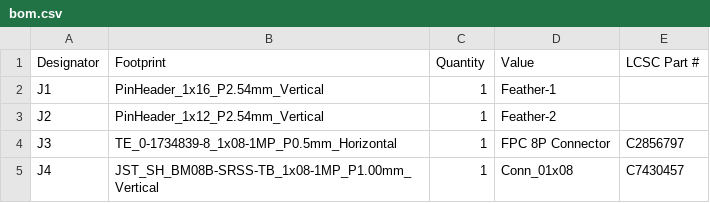
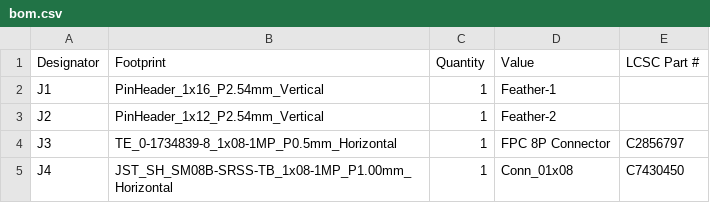
Before and after one commit to acornelissen/IDENTIDEM.design-MRF2, a CSV file: PCBs/v2.0/Main PCB/JLCPCB/bom.csv, drawn as a sheet.

Commit message:
fix(pcb): make v2 main board J4 a right-angle socket
The main board's connectors are meant to be right angle, matching the
breakout. J4 was the odd one out: a top-entry land, which is what forced
the top-entry part number in the previous commit. Swap the footprint to
JST_SH_SM08B-SRSS-TB_1x08-1MP_P1.00mm_Horizontal so the harness leaves
over the board edge, and put C7430450 (ZX-SH1.0-8PWT) back on the BOM.

The pad row moves 2.83mm east to x=160.4978, so the connector is nudged
0.5mm inboard to keep the courtyard off the edge - it now clears by
0.31mm, with 0.86mm from the outer pads to the edge. Pad Y positions are
unchanged and six of the eight stubs just extend east.

Two nets needed real work. 3.3OUT's via at (159.675, 105.5) ended up
overlapping pad 7, a different net, so it moves to (159.675, 107.6) with
a 45-degree stub down from pad 8. Net-(J2-Pin_6) lost its escape route
entirely - it used to reach the old pad from the east, through the strip
the new pads now occupy - and is rerouted on the back layer, passing
north of the EN via rather than squeezing past it.

Zones refilled, DRC clean (0 errors, 0 unconnected; the three remaining
warnings are pre-existing library mismatches on J1/J2/J3). Gerbers and
drill re-plotted; only the ten J4 pads move, every other layer differs by
timestamp alone. J4's CPL row follows the pad bounding box centre, as the
rest of the file does.

v1 is deliberately untouched and stays top entry, so the README and the
wiring table now split J4 by revision.

```diff
--- a/PCBs/v2.0/Main PCB/JLCPCB/bom.csv
+++ b/PCBs/v2.0/Main PCB/JLCPCB/bom.csv
@@ -4,2 +4,2 @@ J2,PinHeader_1x12_P2.54mm_Vertical,1,Feather-2,
 J3,TE_0-1734839-8_1x08-1MP_P0.5mm_Horizontal,1,FPC 8P Connector,C2856797
-J4,JST_SH_BM08B-SRSS-TB_1x08-1MP_P1.00mm_Vertical,1,Conn_01x08,C7430457
+J4,JST_SH_SM08B-SRSS-TB_1x08-1MP_P1.00mm_Horizontal,1,Conn_01x08,C7430450
```
Also changed, not shown: 19 other files.
